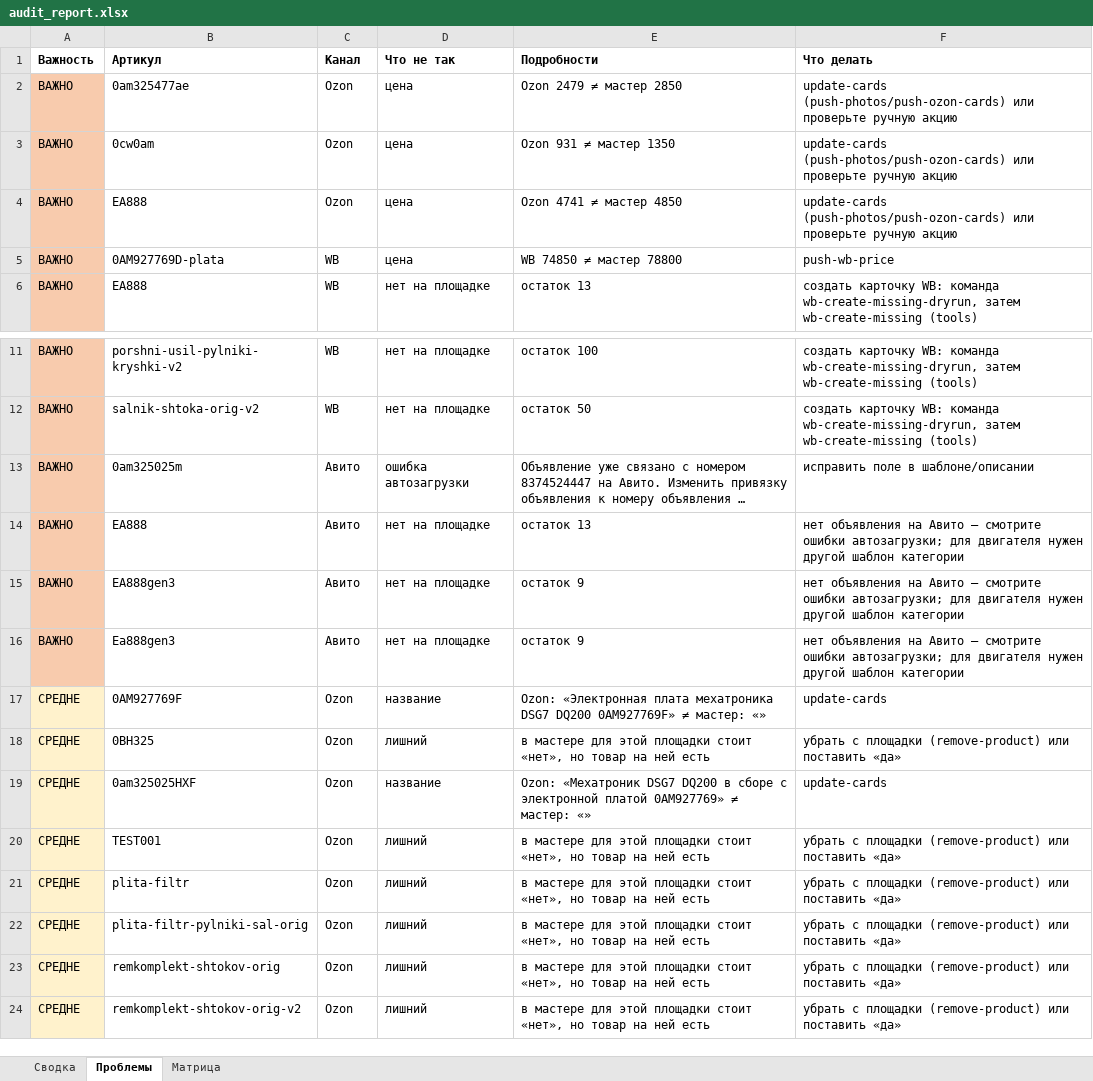
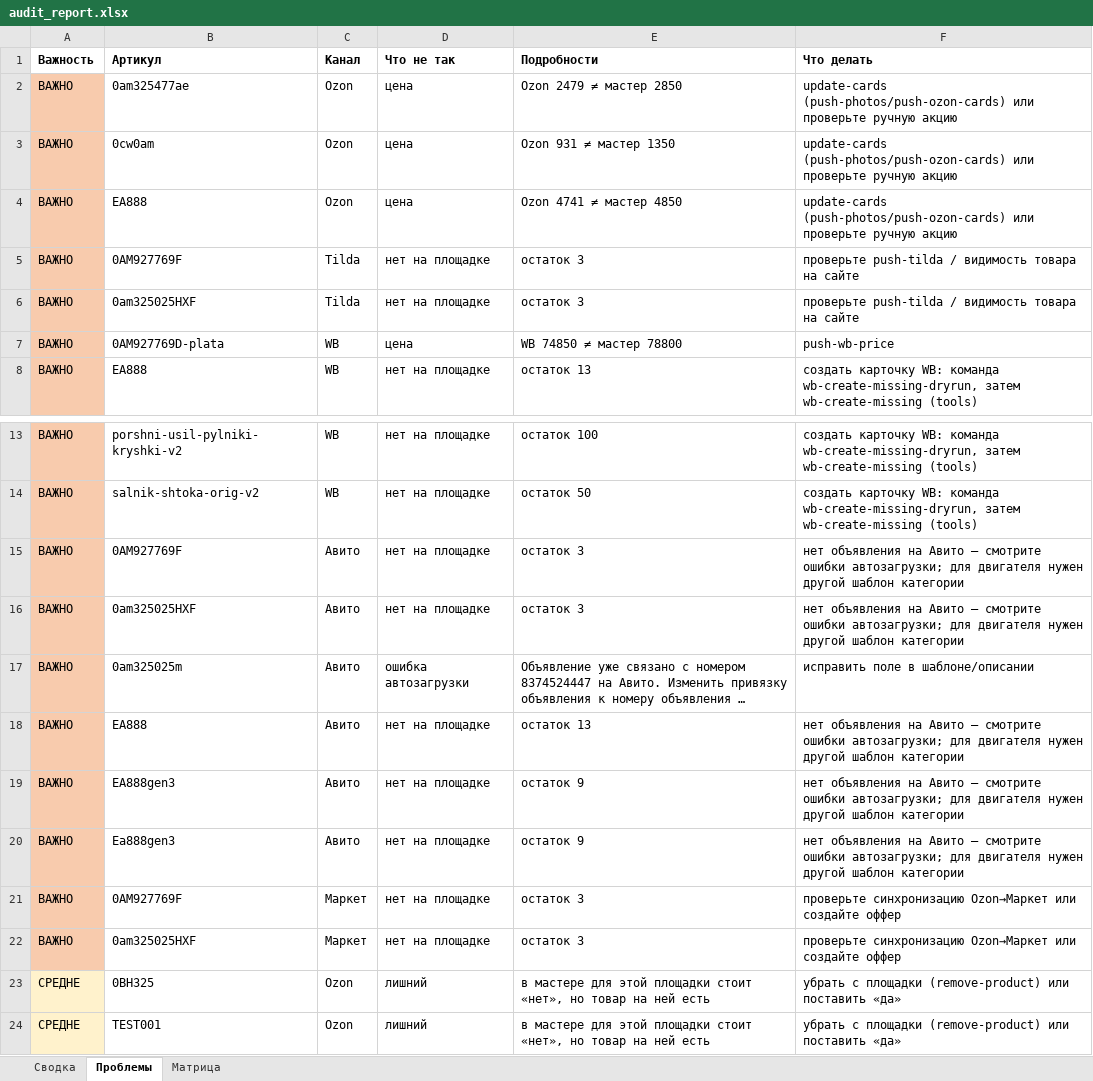
Before and after one commit to antongrigorenko844-prog/marketplace-agent, an Excel workbook: data/audit_report.xlsx, sheet Проблемы, drawn as a sheet; only a part is shown, gaps mark what is left out; the shorter side is filled out with more unchanged rows; long unchanged cells end in …; values as stored, in another font and other column widths than the file's, no borders; removed rows and columns are numbered as before the commit, all else as after; the diff names each change by its address in the sheet, - before the commit and + after, or states it on an @@ line.

```diff
--- a/data/audit_report.xlsx (sheet Проблемы)
+++ b/data/audit_report.xlsx (sheet Проблемы)
+row 5: ВАЖНО | 0AM927769F | Tilda | нет на площадке | остаток 3 | проверьте push-tilda / видимость товара на сайте
+row 6: ВАЖНО | 0am325025HXF | Tilda | нет на площадке | остаток 3 | проверьте push-tilda / видимость товара на сайте
+row 15: ВАЖНО | 0AM927769F | Авито | нет на площадке | остаток 3 | нет объявления на Авито — смотрите ошибки автозагрузки; для двигателя нужен другой шаблон категории
+row 16: ВАЖНО | 0am325025HXF | Авито | нет на площадке | остаток 3 | нет объявления на Авито — смотрите ошибки автозагрузки; для двигателя нужен другой шаблон категории
-row 17: СРЕДНЕ | 0AM927769F | Ozon | название | Ozon: «Электронная плата мехатроника DSG7 DQ200 0AM927769F» ≠ мастер: «» | update-cards
+row 21: ВАЖНО | 0AM927769F | Маркет | нет на площадке | остаток 3 | проверьте синхронизацию Ozon→Маркет или создайте оффер
+row 22: ВАЖНО | 0am325025HXF | Маркет | нет на площадке | остаток 3 | проверьте синхронизацию Ozon→Маркет или создайте оффер
-row 19: СРЕДНЕ | 0am325025HXF | Ozon | название | Ozon: «Мехатроник DSG7 DQ200 в сборе с электронной платой 0AM927769» ≠ мастер: «» | update-cards
```
Also changed, not shown: sheet Сводка, sheet Матрица, data/avito_feed.xlsx, data/avito_photos.xlsx, 13 other files.
